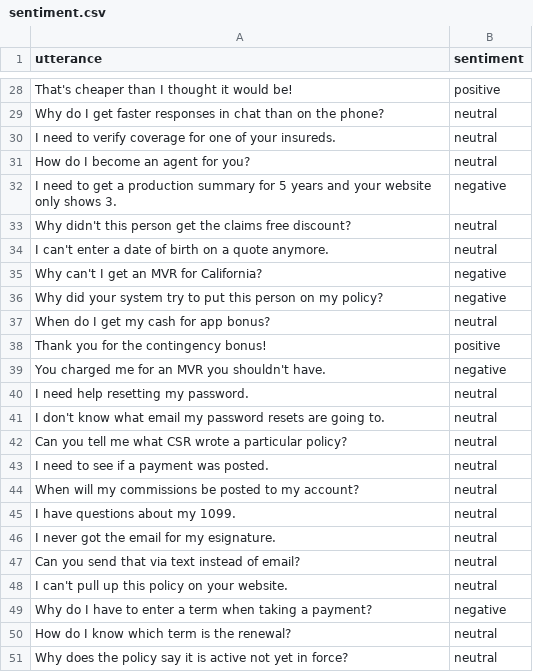
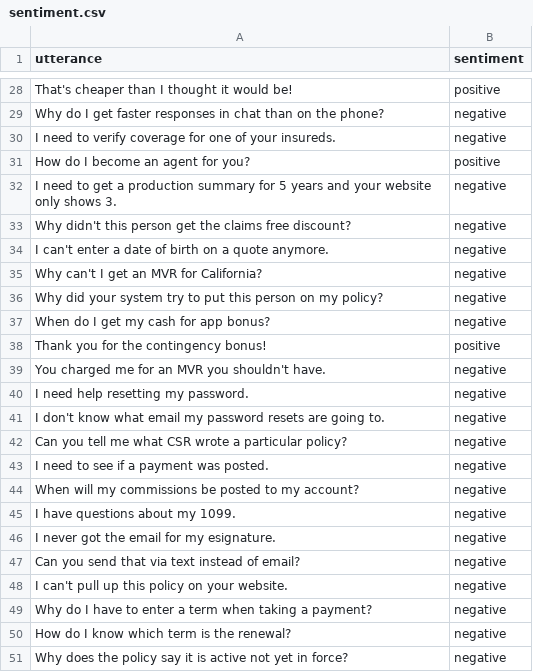
Before and after one commit to jerryarnette/data, a CSV file: sentiment.csv, drawn as a sheet; only a part is shown, gaps mark what is left out; the diff covers the shown part only; the diff names each change by its address in the sheet, - before the commit and + after, or states it on an @@ line.

Commit message:
Update sentiment.csv
Replaced all neutral sentiments

```diff
--- a/sentiment.csv
+++ b/sentiment.csv
-B29:B30 (sentiment): neutral
+B29:B30 (sentiment): negative
-B31 (sentiment): neutral
+B31 (sentiment): positive
-B33:B34 (sentiment): neutral
+B33:B34 (sentiment): negative
-B37 (sentiment): neutral
+B37 (sentiment): negative
-B40:B48 (sentiment): neutral
+B40:B48 (sentiment): negative
-B50:B51 (sentiment): neutral
+B50:B51 (sentiment): negative
```
Also changed, not shown: 23 edited cells elsewhere in this file.
